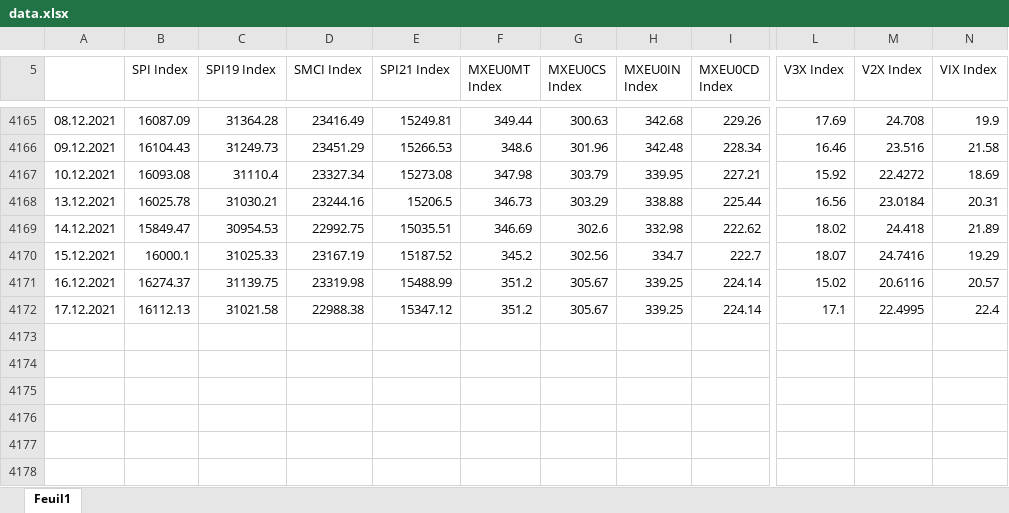
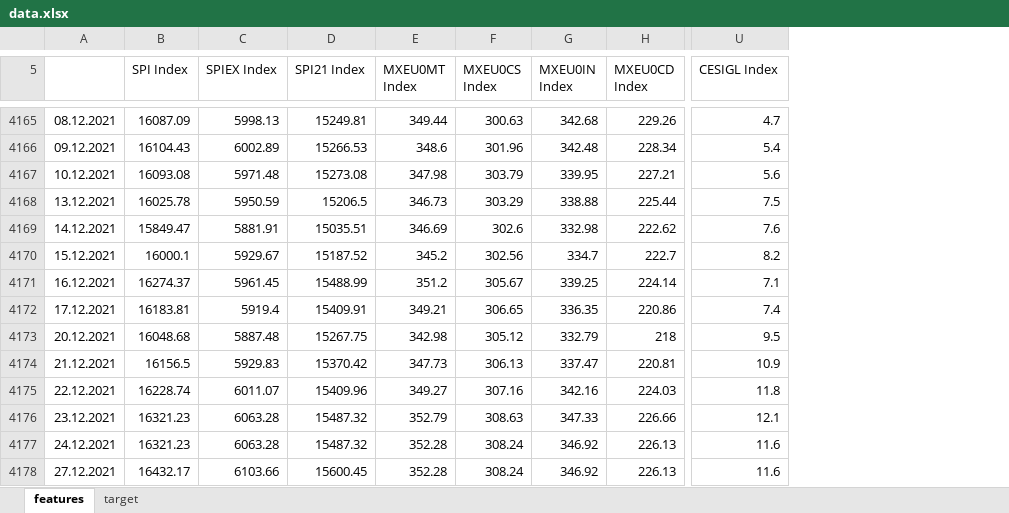
Before and after one commit to lacoupe/BCVS, an Excel workbook: SW/size2/data/data.xlsx, sheet features, drawn as a sheet; only a part is shown, gaps mark what is left out; values as stored, in another font and other column widths than the file's, no borders; removed rows and columns are numbered as before the commit, all else as after; rows hold the shown columns only; the diff covers the shown part only; the diff names each change by its address in the sheet, - before the commit and + after, or states it on an @@ line.

```diff
--- a/SW/size2/data/data.xlsx (sheet features)
+++ b/SW/size2/data/data.xlsx (sheet features)
-sheet tab: Feuil1
+sheet tab: features
+sheet tab: target
-column C (SPI19 Index), rows 4165-4172: 31364.28 | 31249.73 | 31110.4 | 31030.21 | 30954.53 | 31025.33 | 31139.75 | 31021.58
-column D (SMCI Index), rows 4165-4172: 23416.49 | 23451.29 | 23327.34 | 23244.16 | 22992.75 | 23167.19 | 23319.98 | 22988.38
+column C (SPIEX Index), rows 4165-4172: 5998.13 | 6002.89 | 5971.48 | 5950.59 | 5881.91 | 5929.67 | 5961.45 | 5919.4
-column L (V3X Index), rows 4165-4172: 17.69 | 16.46 | 15.92 | 16.56 | 18.02 | 18.07 | 15.02 | 17.1
-column M (V2X Index), rows 4165-4172: 24.708 | 23.516 | 22.4272 | 23.0184 | 24.418 | 24.7416 | 20.6116 | 22.4995
-column N (VIX Index), rows 4165-4172: 19.9 | 21.58 | 18.69 | 20.31 | 21.89 | 19.29 | 20.57 | 22.4
+column U (CESIGL Index), rows 4165-4172: 4.7 | 5.4 | 5.6 | 7.5 | 7.6 | 8.2 | 7.1 | 7.4
-B4172 (SPI Index): 16112.13
+B4172 (SPI Index): 16183.81
-D4172 (SPI21 Index): 15347.12
+D4172 (SPI21 Index): 15409.91
-E4172 (MXEU0MT Index): 351.2
+E4172 (MXEU0MT Index): 349.21
-F4172 (MXEU0CS Index): 305.67
+F4172 (MXEU0CS Index): 306.65
-G4172 (MXEU0IN Index): 339.25
+G4172 (MXEU0IN Index): 336.35
-H4172 (MXEU0CD Index): 224.14
+H4172 (MXEU0CD Index): 220.86
+row 4173: 20.12.2021 | 16048.68 | 5887.48 | 15267.75 | 342.98 | 305.12 | 332.79 | 218 | 9.5
+row 4174: 21.12.2021 | 16156.5 | 5929.83 | 15370.42 | 347.73 | 306.13 | 337.47 | 220.81 | 10.9
+row 4175: 22.12.2021 | 16228.74 | 6011.07 | 15409.96 | 349.27 | 307.16 | 342.16 | 224.03 | 11.8
+row 4176: 23.12.2021 | 16321.23 | 6063.28 | 15487.32 | 352.79 | 308.63 | 347.33 | 226.66 | 12.1
+row 4177: 24.12.2021 | 16321.23 | 6063.28 | 15487.32 | 352.28 | 308.24 | 346.92 | 226.13 | 11.6
+row 4178: 27.12.2021 | 16432.17 | 6103.66 | 15600.45 | 352.28 | 308.24 | 346.92 | 226.13 | 11.6
```
Also changed, not shown: 19 edited cells elsewhere in this sheet, formulas that keep their value, SW/size/data/data.xlsx, 35 other files.
